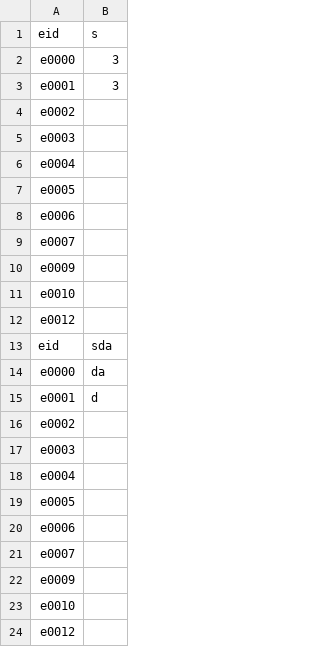
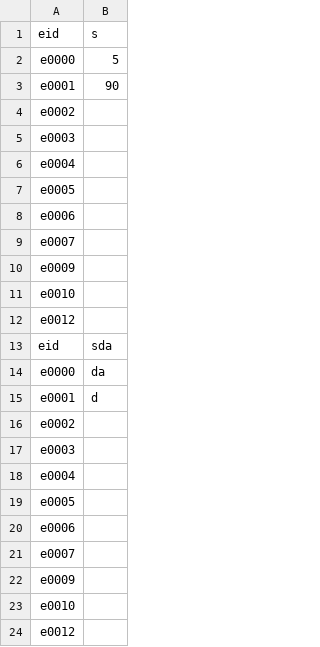
Before and after one commit to ranikamadurawe/Database-G12, a CSV file: output3.csv, drawn as a sheet.

```diff
--- a/output3.csv
+++ b/output3.csv
@@ -1,4 +1,4 @@
 "eid","s"
-"e0000","3"
-"e0001","3"
+"e0000","5"
+"e0001","90"
 "e0002",""
```
Also changed, not shown: output2.csv, 4 other files.
